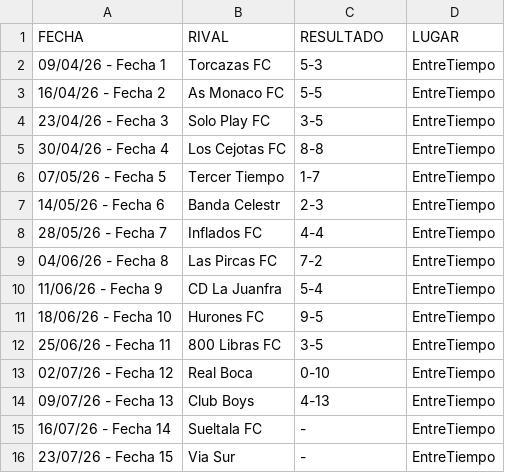
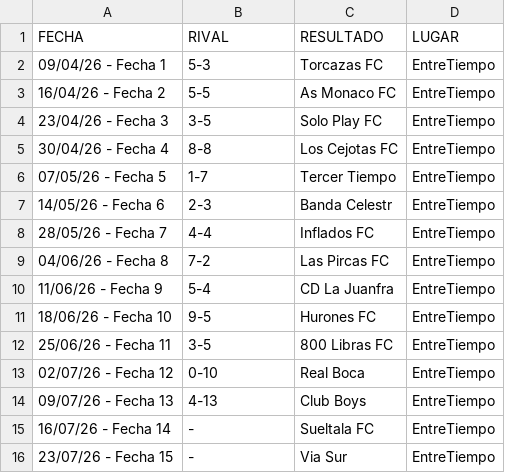
Before and after one commit to hescalag-web/barbarosfc, a CSV file: docs/fixture_current_tournament_entretiempoApertura2026.csv, drawn as a sheet.

Commit message:
fecha 13

```diff
--- a/docs/fixture_current_tournament_entretiempoApertura2026.csv
+++ b/docs/fixture_current_tournament_entretiempoApertura2026.csv
@@ -1,16 +1,16 @@
 FECHA,RIVAL,RESULTADO,LUGAR
-09/04/26 - Fecha 1,Torcazas FC,5-3,EntreTiempo
-16/04/26 - Fecha 2,As Monaco FC,5-5,EntreTiempo
-23/04/26 - Fecha 3,Solo Play FC,3-5,EntreTiempo
-30/04/26 - Fecha 4,Los Cejotas FC,8-8,EntreTiempo
-07/05/26 - Fecha 5,Tercer Tiempo,1-7,EntreTiempo
-14/05/26 - Fecha 6,Banda Celestr,2-3,EntreTiempo
-28/05/26 - Fecha 7,Inflados FC,4-4,EntreTiempo
-04/06/26 - Fecha 8,Las Pircas FC,7-2,EntreTiempo
-11/06/26 - Fecha 9,CD La Juanfra,5-4,EntreTiempo
-18/06/26 - Fecha 10,Hurones FC,9-5,EntreTiempo
-25/06/26 - Fecha 11,800 Libras FC,3-5,EntreTiempo
-02/07/26 - Fecha 12,Real Boca,0-10,EntreTiempo
-09/07/26 - Fecha 13,Club Boys,4-13,EntreTiempo
-16/07/26 - Fecha 14,Sueltala FC,-,EntreTiempo
-23/07/26 - Fecha 15,Via Sur,-,EntreTiempo
+09/04/26 - Fecha 1,5-3,Torcazas FC,EntreTiempo
+16/04/26 - Fecha 2,5-5,As Monaco FC,EntreTiempo
+23/04/26 - Fecha 3,3-5,Solo Play FC,EntreTiempo
+30/04/26 - Fecha 4,8-8,Los Cejotas FC,EntreTiempo
+07/05/26 - Fecha 5,1-7,Tercer Tiempo,EntreTiempo
+14/05/26 - Fecha 6,2-3,Banda Celestr,EntreTiempo
+28/05/26 - Fecha 7,4-4,Inflados FC,EntreTiempo
+04/06/26 - Fecha 8,7-2,Las Pircas FC,EntreTiempo
+11/06/26 - Fecha 9,5-4,CD La Juanfra,EntreTiempo
+18/06/26 - Fecha 10,9-5,Hurones FC,EntreTiempo
+25/06/26 - Fecha 11,3-5,800 Libras FC,EntreTiempo
+02/07/26 - Fecha 12,0-10,Real Boca,EntreTiempo
+09/07/26 - Fecha 13,4-13,Club Boys,EntreTiempo
+16/07/26 - Fecha 14,-,Sueltala FC,EntreTiempo
+23/07/26 - Fecha 15,-,Via Sur,EntreTiempo
```
Also changed, not shown: 1 other file.
